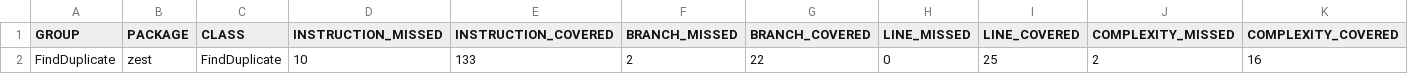
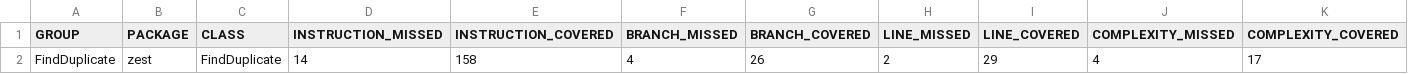
Before and after one commit to ZhengHan0730/EST_02, a CSV file: FindDuplicate/target/site/jacoco/jacoco.csv, drawn as a sheet; only a part is shown; the diff names each change by its address in the sheet, - before the commit and + after, or states it on an @@ line.

```diff
--- a/FindDuplicate/target/site/jacoco/jacoco.csv
+++ b/FindDuplicate/target/site/jacoco/jacoco.csv
-D2 (INSTRUCTION_MISSED): 10
+D2 (INSTRUCTION_MISSED): 14
-E2 (INSTRUCTION_COVERED): 133
+E2 (INSTRUCTION_COVERED): 158
-F2 (BRANCH_MISSED): 2
+F2 (BRANCH_MISSED): 4
-G2 (BRANCH_COVERED): 22
+G2 (BRANCH_COVERED): 26
-H2 (LINE_MISSED): 0
+H2 (LINE_MISSED): 2
-I2 (LINE_COVERED): 25
+I2 (LINE_COVERED): 29
-J2 (COMPLEXITY_MISSED): 2
+J2 (COMPLEXITY_MISSED): 4
-K2 (COMPLEXITY_COVERED): 16
+K2 (COMPLEXITY_COVERED): 17
```
Also changed, not shown: LongestIncreasingSubsequence/target/site/jacoco/jacoco.csv, 36 other files.
